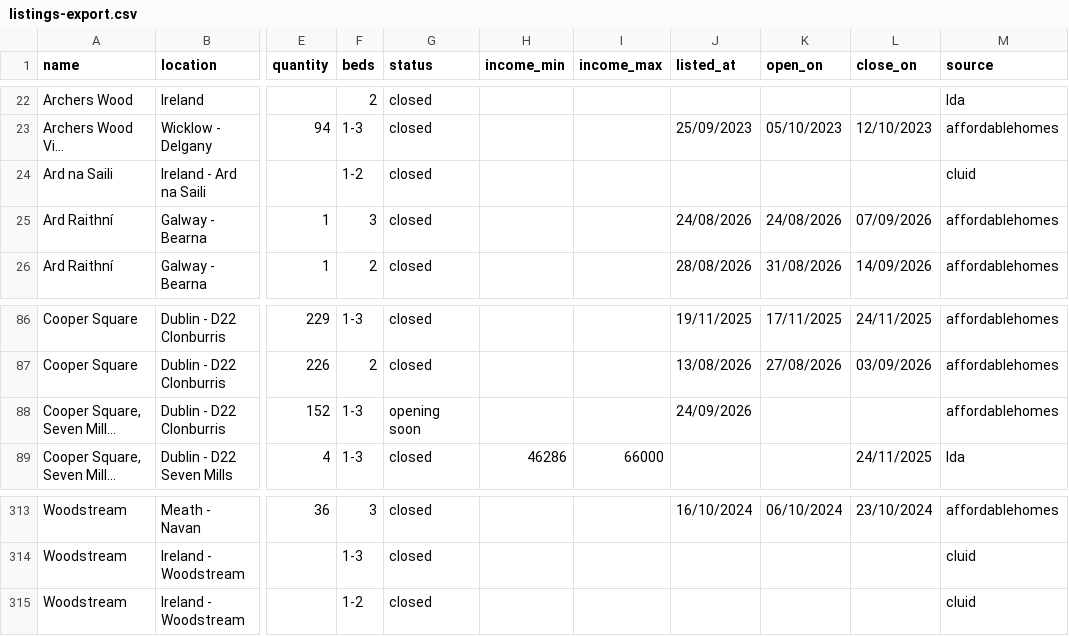
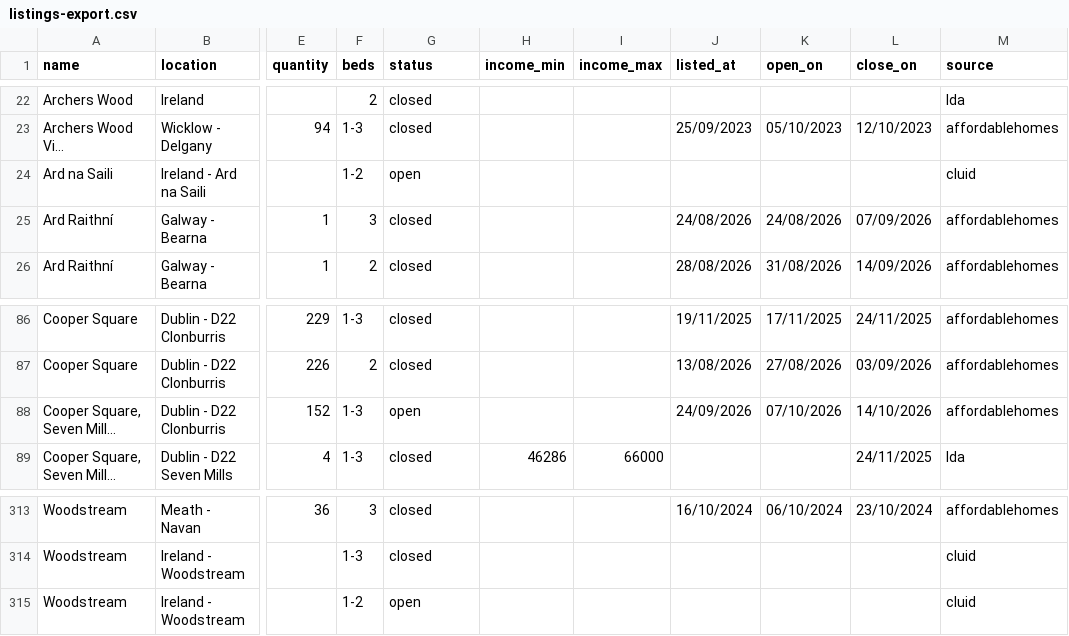
Before and after one commit to costrentalhub/costrentalhub.github.io, a CSV file: data/listings-export.csv, drawn as a sheet; only a part is shown, gaps mark what is left out; long unchanged cells end in …; the diff names each change by its address in the sheet, - before the commit and + after, or states it on an @@ line.

```diff
--- a/data/listings-export.csv
+++ b/data/listings-export.csv
-G24 (status): closed
+G24 (status): open
-G88 (status): opening soon
+G88 (status): open
-K88 (open_on): (empty)
+K88 (open_on): 07/10/2026
-L88 (close_on): (empty)
+L88 (close_on): 14/10/2026
-G315 (status): closed
+G315 (status): open
```
Also changed, not shown: data/listings-open.csv, 2 other files.
